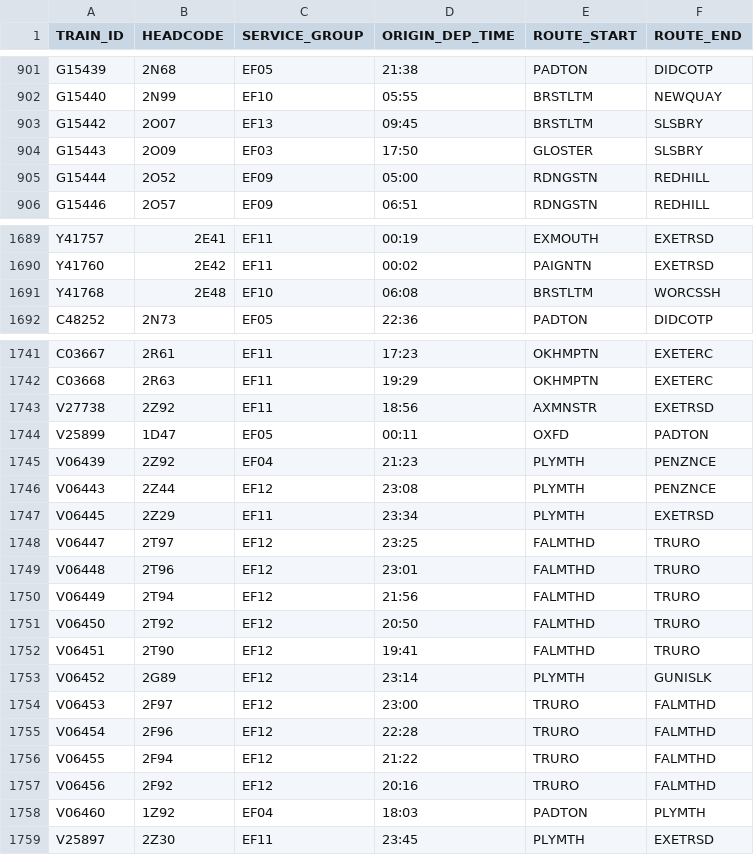
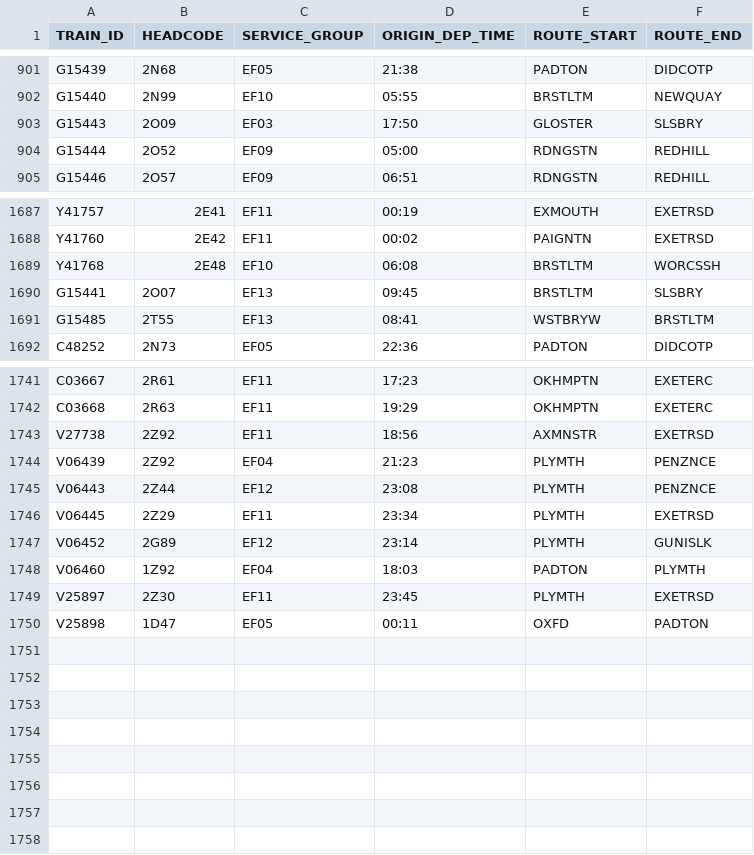
Before and after one commit to tomsmith199202-cloud/gwr_cron_job, a CSV file: gwr_timetable_today.csv, drawn as a sheet; only a part is shown, gaps mark what is left out; the diff covers the shown part only.

```diff
--- a/gwr_timetable_today.csv
+++ b/gwr_timetable_today.csv
@@ -902,3 +902,2 @@ G15439,2N68,EF05,21:38,PADTON,DIDCOTP
 G15440,2N99,EF10,05:55,BRSTLTM,NEWQUAY
-G15442,2O07,EF13,09:45,BRSTLTM,SLSBRY
 G15443,2O09,EF03,17:50,GLOSTER,SLSBRY
@@ -1691,2 +1689,4 @@ Y41760,2E42,EF11,00:02,PAIGNTN,EXETRSD
 Y41768,2E48,EF10,06:08,BRSTLTM,WORCSSH
+G15441,2O07,EF13,09:45,BRSTLTM,SLSBRY
+G15485,2T55,EF13,08:41,WSTBRYW,BRSTLTM
 C48252,2N73,EF05,22:36,PADTON,DIDCOTP
@@ -1743,3 +1743,2 @@ C03668,2R63,EF11,19:29,OKHMPTN,EXETERC
 V27738,2Z92,EF11,18:56,AXMNSTR,EXETRSD
-V25899,1D47,EF05,00:11,OXFD,PADTON
 V06439,2Z92,EF04,21:23,PLYMTH,PENZNCE
@@ -1747,13 +1746,5 @@ V06443,2Z44,EF12,23:08,PLYMTH,PENZNCE
 V06445,2Z29,EF11,23:34,PLYMTH,EXETRSD
-V06447,2T97,EF12,23:25,FALMTHD,TRURO
-V06448,2T96,EF12,23:01,FALMTHD,TRURO
-V06449,2T94,EF12,21:56,FALMTHD,TRURO
-V06450,2T92,EF12,20:50,FALMTHD,TRURO
-V06451,2T90,EF12,19:41,FALMTHD,TRURO
 V06452,2G89,EF12,23:14,PLYMTH,GUNISLK
-V06453,2F97,EF12,23:00,TRURO,FALMTHD
-V06454,2F96,EF12,22:28,TRURO,FALMTHD
-V06455,2F94,EF12,21:22,TRURO,FALMTHD
-V06456,2F92,EF12,20:16,TRURO,FALMTHD
 V06460,1Z92,EF04,18:03,PADTON,PLYMTH
 V25897,2Z30,EF11,23:45,PLYMTH,EXETRSD
+V25898,1D47,EF05,00:11,OXFD,PADTON
```
Also changed, not shown: 1 removed row and 2 edited cells elsewhere in this file, 1 other file.
